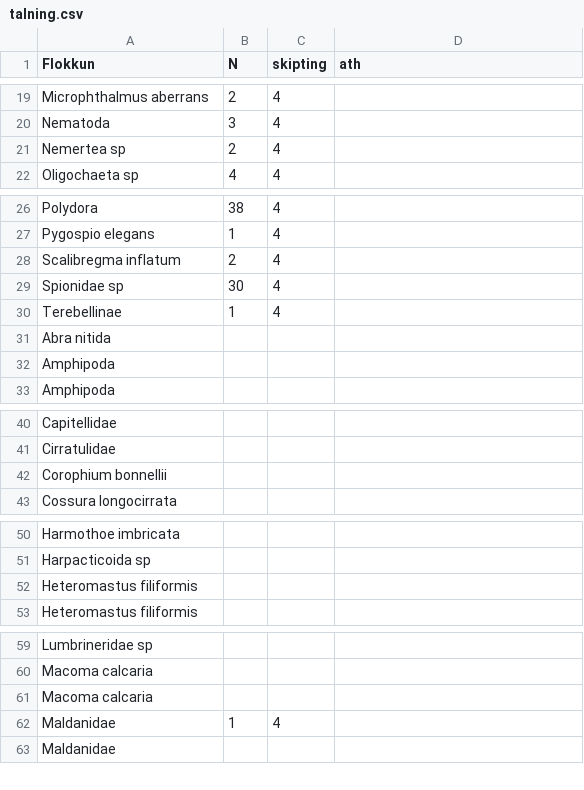
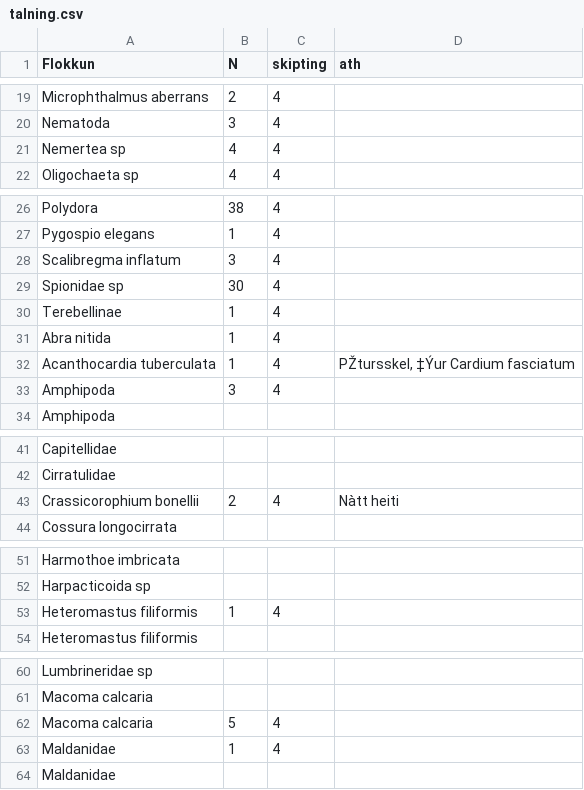
Before and after one commit to harkanatta/botndyr, a CSV file: Kolgr2016/E4C/talning.csv, drawn as a sheet; only a part is shown, gaps mark what is left out.

Commit message:
talning

```diff
--- a/Kolgr2016/E4C/talning.csv
+++ b/Kolgr2016/E4C/talning.csv
@@ -20,3 +20,3 @@ Microphthalmus aberrans,2,4,
 Nematoda,3,4,
-Nemertea sp,2,4,
+Nemertea sp,4,4,
 Oligochaeta sp,4,4,
@@ -27,7 +27,8 @@ Polydora,38,4,
 Pygospio elegans,1,4,
-Scalibregma inflatum,2,4,
+Scalibregma inflatum,3,4,
 Spionidae sp,30,4,
 Terebellinae,1,4,
-Abra nitida,,,
-Amphipoda,,,
+Abra nitida,1,4,
+Acanthocardia tuberculata,1,4,"PŽtursskel, ‡Ýur Cardium fasciatum"
+Amphipoda,3,4,
 Amphipoda,,,
@@ -41,3 +42,3 @@ Capitellidae,,,
 Cirratulidae,,,
-Corophium bonnellii,,,
+Crassicorophium bonellii,2,4,Nàtt heiti
 Cossura longocirrata,,,
@@ -51,3 +52,3 @@ Harmothoe imbricata,,,
 Harpacticoida sp,,,
-Heteromastus filiformis,,,
+Heteromastus filiformis,1,4,
 Heteromastus filiformis,,,
@@ -60,3 +61,3 @@ Lumbrineridae sp,,,
 Macoma calcaria,,,
-Macoma calcaria,,,
+Macoma calcaria,5,4,
 Maldanidae,1,4,
```
Also changed, not shown: 3 other files.
